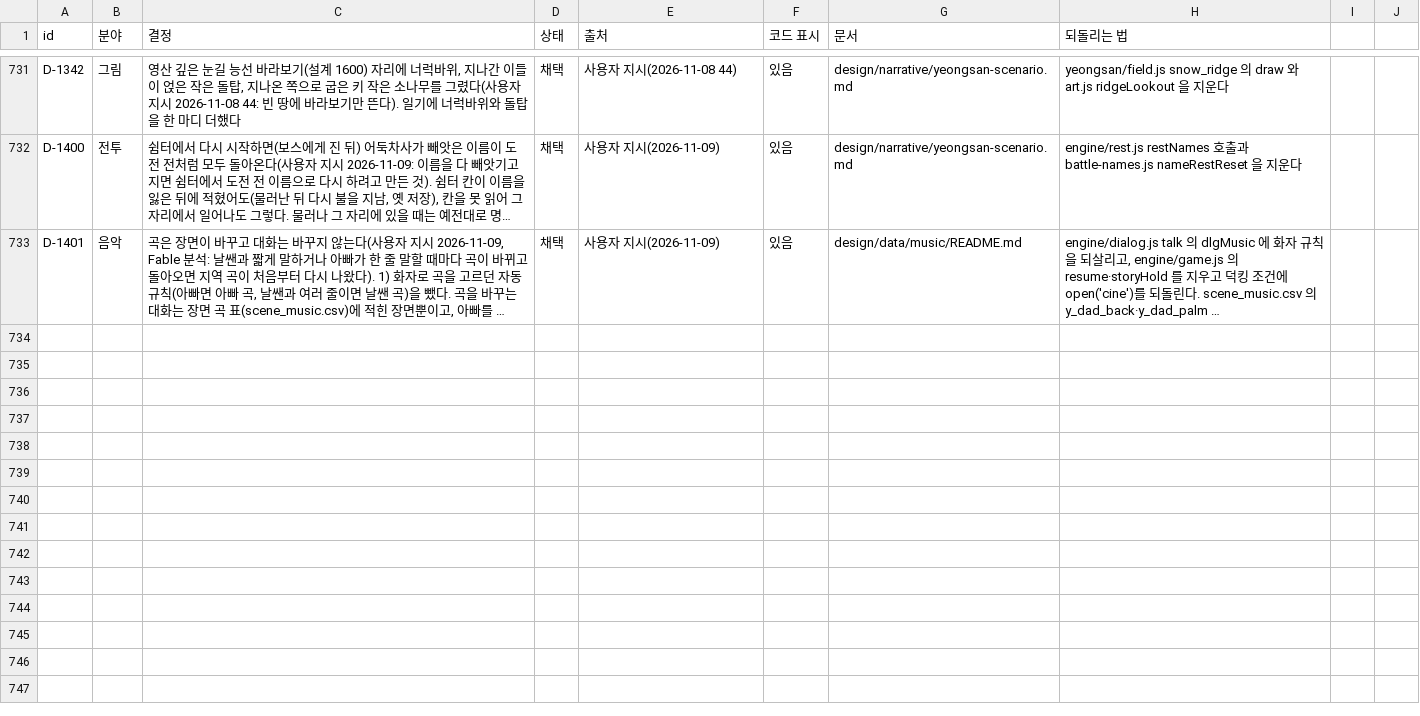
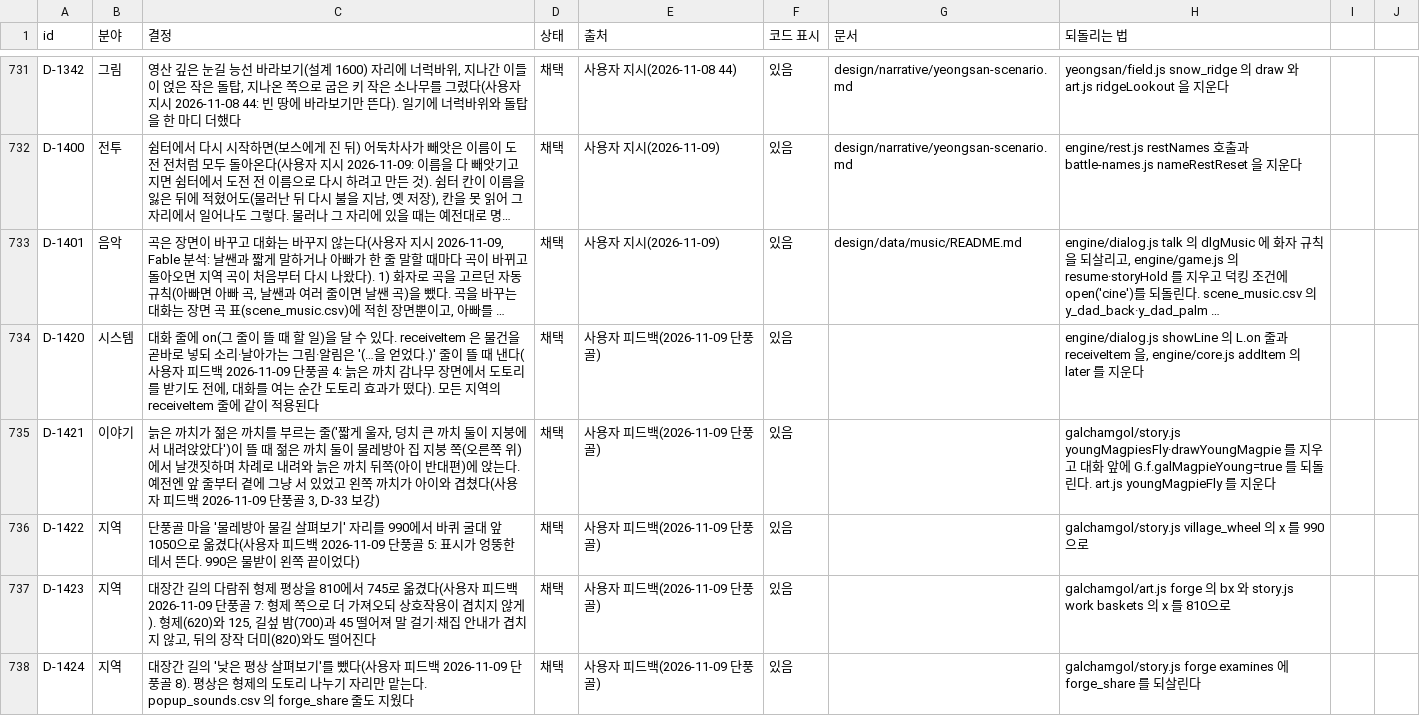
Before and after one commit to MATTTTJ/PACKOON, a CSV file: design/data/decisions.csv, drawn as a sheet; only a part is shown, gaps mark what is left out; long unchanged cells end in …; the diff covers the shown part only; the diff names each change by its address in the sheet, - before the commit and + after, or states it on an @@ line.

```diff
--- a/design/data/decisions.csv
+++ b/design/data/decisions.csv
+row 734: D-1420 | 시스템 | 대화 줄에 on(그 줄이 뜰 때 할 일)을 달 수 있다. receiveItem 은 물건을 곧바로 넣되 소리·날아가는 그림·알림은 '(…을 얻었다.)' 줄이 뜰 때 낸다(사용자 피드백 2026-11-09 단풍골 4: 늙은 까치 감나무 장면에서 도토리를 받기도 전에, 대화를 여는 순간 도토리 효과가 떴다). 모든 지역의 receiveItem 줄에 같이 적용된다 | 채택 | 사용자 피드백(2026-11-09 단풍골) | 있음 |  | engine/dialog.js showLine 의 L.on 줄과 receiveItem 을, engine/core.js addItem 의 later 를 지운다
+row 735: D-1421 | 이야기 | 늙은 까치가 젊은 까치를 부르는 줄('짧게 울자, 덩치 큰 까치 둘이 지붕에서 내려앉았다')이 뜰 때 젊은 까치 둘이 물레방아 집 지붕 쪽(오른쪽 위)에서 날갯짓하며 차례로 내려와 늙은 까치 뒤쪽(아이 반대편)에 앉는다. 예전엔 앞 줄부터 곁에 그냥 서 있었고 왼쪽 까치가 아이와 겹쳤다(사용자 피드백 2026-11-09 단풍골 3, D-33 보강) | 채택 | 사용자 피드백(2026-11-09 단풍골) | 있음 |  | galchamgol/story.js youngMagpiesFly·drawYoungMagpie 를 지우고 대화 앞에 G.f.galMagpieYoung=true 를 되돌린다. art.js youngMagpieFly 를 지운다
+row 736: D-1422 | 지역 | 단풍골 마을 '물레방아 물길 살펴보기' 자리를 990에서 바퀴 굴대 앞 1050으로 옮겼다(사용자 피드백 2026-11-09 단풍골 5: 표시가 엉뚱한 데서 뜬다. 990은 물받이 왼쪽 끝이었다) | 채택 | 사용자 피드백(2026-11-09 단풍골) | 있음 |  | galchamgol/story.js village_wheel 의 x 를 990으로
+row 737: D-1423 | 지역 | 대장간 길의 다람쥐 형제 평상을 810에서 745로 옮겼다(사용자 피드백 2026-11-09 단풍골 7: 형제 쪽으로 더 가져오되 상호작용이 겹치지 않게). 형제(620)와 125, 길섶 밤(700)과 45 떨어져 말 걸기·채집 안내가 겹치지 않고, 뒤의 장작 더미(820)와도 떨어진다 | 채택 | 사용자 피드백(2026-11-09 단풍골) | 있음 |  | galchamgol/art.js forge 의 bx 와 story.js work baskets 의 x 를 810으로
+row 738: D-1424 | 지역 | 대장간 길의 '낮은 평상 살펴보기'를 뺐다(사용자 피드백 2026-11-09 단풍골 8). 평상은 형제의 도토리 나누기 자리만 맡는다. popup_sounds.csv 의 forge_share 줄도 지웠다 | 채택 | 사용자 피드백(2026-11-09 단풍골) | 있음 |  | galchamgol/story.js forge examines 에 forge_share 를 되살린다
```
Also changed, not shown: 5 added rows elsewhere in this file, design/data/popup_sounds.csv, 9 other files.
